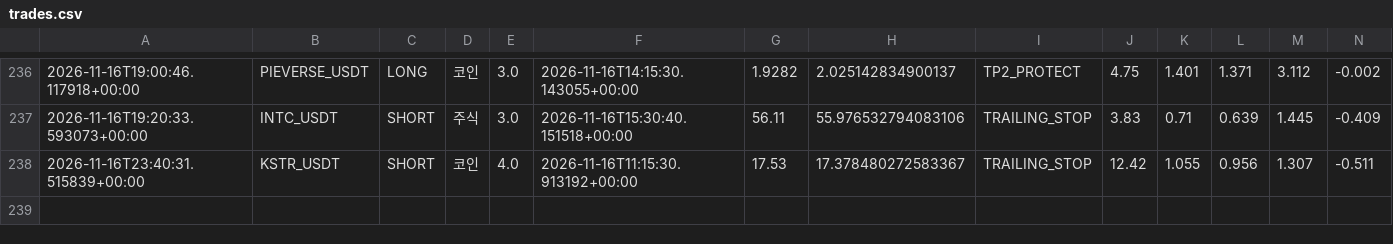
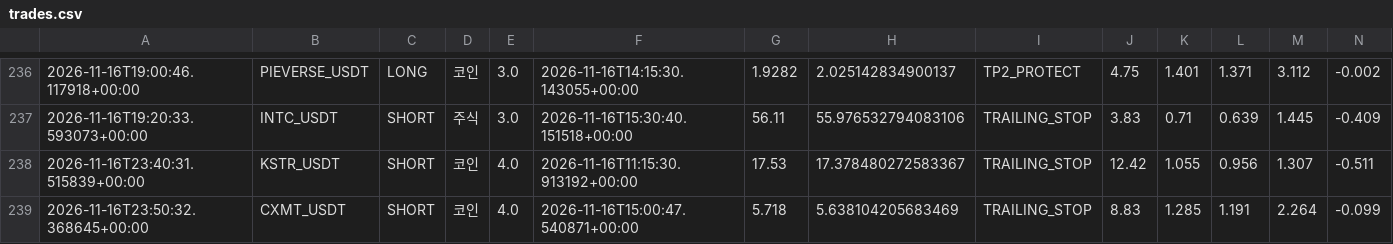
Before and after one commit to wjdtks255-lgtm/Gateio_signal, a CSV file: trades.csv, drawn as a sheet; only a part is shown, gaps mark what is left out; rows hold the shown columns only; the diff names each change by its address in the sheet, - before the commit and + after, or states it on an @@ line.

```diff
--- a/trades.csv
+++ b/trades.csv
+row 239: 2026-11-16T23:50:32.368645+00:00 | CXMT_USDT | SHORT | 코인 | 4.0 | 2026-11-16T15:00:47.540871+00:00 | 5.718 | 5.638104205683469 | TRAILING_STOP | 8.83 | 1.285 | 1.191 | 2.264 | -0.099
```
Also changed, not shown: ai_trades.csv, trades_audit.csv, 1 other file.
